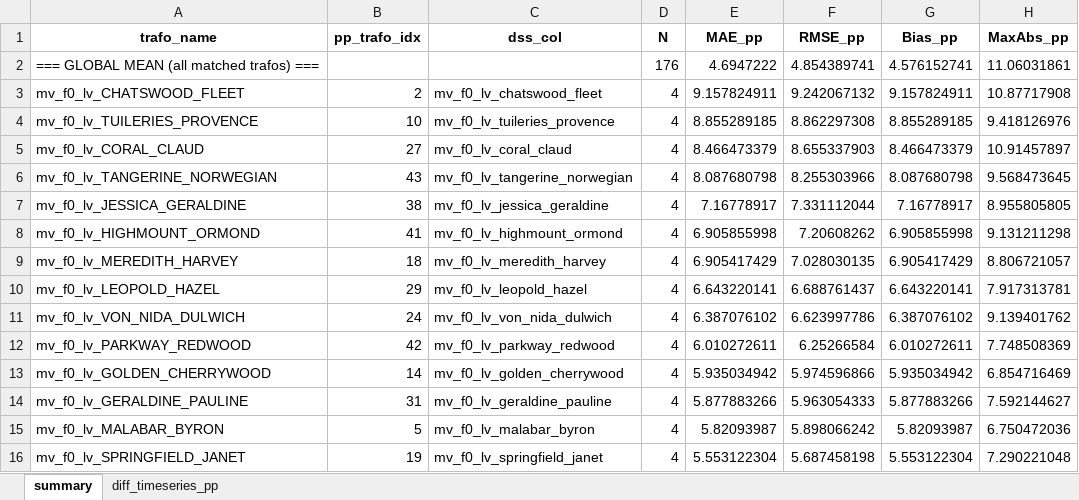
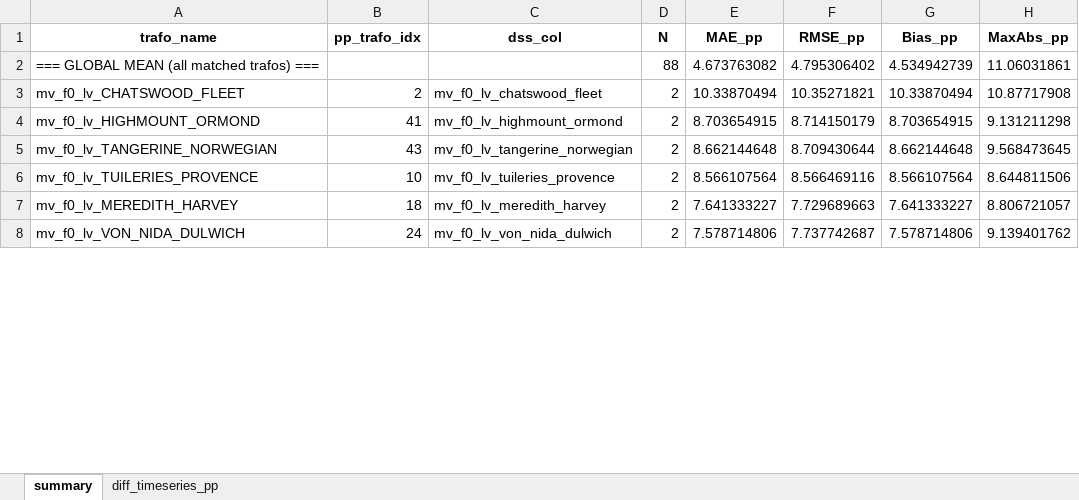
Before and after one commit to ellhkost00-creator/Digital-Twin, an Excel workbook: nando/Nando_final/metrics/net_3_Urban_HPK11/trafo_loading_compare.xlsx, sheet summary, drawn as a sheet; only a part is shown; values as stored, in another font and other column widths than the file's, no borders; formulas without a stored value are shown as written; removed rows and columns are numbered as before the commit, all else as after; the diff covers the shown part only; the diff names each change by its address in the sheet, - before the commit and + after, or states it on an @@ line.

```diff
--- a/nando/Nando_final/metrics/net_3_Urban_HPK11/trafo_loading_compare.xlsx (sheet summary)
+++ b/nando/Nando_final/metrics/net_3_Urban_HPK11/trafo_loading_compare.xlsx (sheet summary)
-D2 (N): 176
+D2 (N): 88
-E2 (MAE_pp): 4.6947222
+E2 (MAE_pp): 4.673763082
-F2 (RMSE_pp): 4.854389741
+F2 (RMSE_pp): 4.795306402
-G2 (Bias_pp): 4.576152741
+G2 (Bias_pp): 4.534942739
-D3 (N): 4
+D3 (N): 2
-E3 (MAE_pp): 9.157824911
+E3 (MAE_pp): 10.33870494
-F3 (RMSE_pp): 9.242067132
+F3 (RMSE_pp): 10.35271821
-G3 (Bias_pp): 9.157824911
+G3 (Bias_pp): 10.33870494
-row 4: mv_f0_lv_TUILERIES_PROVENCE | 10 | mv_f0_lv_tuileries_provence | 4 | 8.855289185 | 8.862297308 | 8.855289185 | 9.418126976
-row 5: mv_f0_lv_CORAL_CLAUD | 27 | mv_f0_lv_coral_claud | 4 | 8.466473379 | 8.655337903 | 8.466473379 | 10.91457897
-row 6: mv_f0_lv_TANGERINE_NORWEGIAN | 43 | mv_f0_lv_tangerine_norwegian | 4 | 8.087680798 | 8.255303966 | 8.087680798 | 9.568473645
-row 7: mv_f0_lv_JESSICA_GERALDINE | 38 | mv_f0_lv_jessica_geraldine | 4 | 7.16778917 | 7.331112044 | 7.16778917 | 8.955805805
-D4 (N): 4
+D4 (N): 2
-E4 (MAE_pp): 6.905855998
+E4 (MAE_pp): 8.703654915
-F4 (RMSE_pp): 7.20608262
+F4 (RMSE_pp): 8.714150179
-G4 (Bias_pp): 6.905855998
+G4 (Bias_pp): 8.703654915
+row 5: mv_f0_lv_TANGERINE_NORWEGIAN | 43 | mv_f0_lv_tangerine_norwegian | 2 | 8.662144648 | 8.709430644 | 8.662144648 | 9.568473645
+row 6: mv_f0_lv_TUILERIES_PROVENCE | 10 | mv_f0_lv_tuileries_provence | 2 | 8.566107564 | 8.566469116 | 8.566107564 | 8.644811506
-D7 (N): 4
+D7 (N): 2
-E7 (MAE_pp): 6.905417429
+E7 (MAE_pp): 7.641333227
-F7 (RMSE_pp): 7.028030135
+F7 (RMSE_pp): 7.729689663
-G7 (Bias_pp): 6.905417429
+G7 (Bias_pp): 7.641333227
-row 10: mv_f0_lv_LEOPOLD_HAZEL | 29 | mv_f0_lv_leopold_hazel | 4 | 6.643220141 | 6.688761437 | 6.643220141 | 7.917313781
-D8 (N): 4
+D8 (N): 2
-E8 (MAE_pp): 6.387076102
+E8 (MAE_pp): 7.578714806
-F8 (RMSE_pp): 6.623997786
+F8 (RMSE_pp): 7.737742687
-G8 (Bias_pp): 6.387076102
+G8 (Bias_pp): 7.578714806
-row 12: mv_f0_lv_PARKWAY_REDWOOD | 42 | mv_f0_lv_parkway_redwood | 4 | 6.010272611 | 6.25266584 | 6.010272611 | 7.748508369
-row 13: mv_f0_lv_GOLDEN_CHERRYWOOD | 14 | mv_f0_lv_golden_cherrywood | 4 | 5.935034942 | 5.974596866 | 5.935034942 | 6.854716469
-row 14: mv_f0_lv_GERALDINE_PAULINE | 31 | mv_f0_lv_geraldine_pauline | 4 | 5.877883266 | 5.963054333 | 5.877883266 | 7.592144627
-row 15: mv_f0_lv_MALABAR_BYRON | 5 | mv_f0_lv_malabar_byron | 4 | 5.82093987 | 5.898066242 | 5.82093987 | 6.750472036
-row 16: mv_f0_lv_SPRINGFIELD_JANET | 19 | mv_f0_lv_springfield_janet | 4 | 5.553122304 | 5.687458198 | 5.553122304 | 7.290221048
```
Also changed, not shown: 22 added rows, 14 removed rows and 69 edited cells elsewhere in this sheet, sheet diff_timeseries_pp, nando/Nando_final/dss_files/net_3_Urban_HPK11/mv_net.xlsx, nando/Nando_final/metrics/net_1_Rural_SMR8/lv_line_loading_metrics.xlsx, 46 other files.
